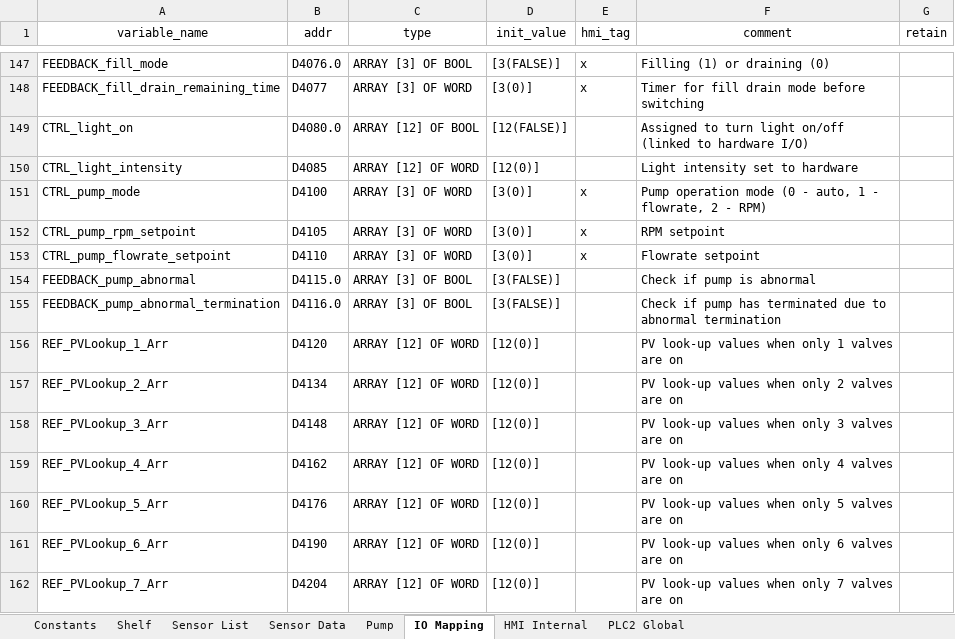
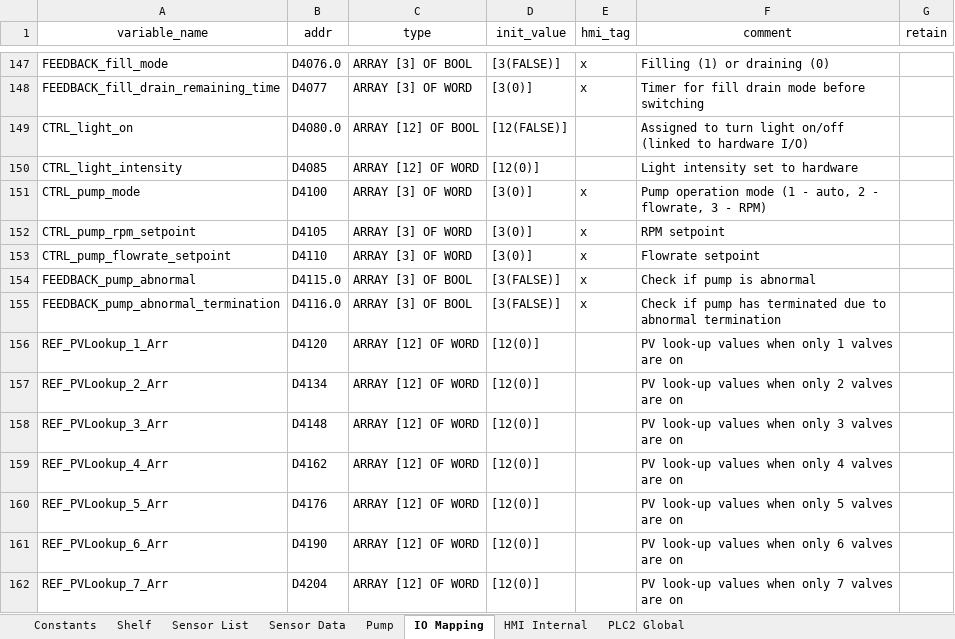
Before and after one commit to T2HOPETECHNIK/Ellemento, an Excel workbook: rack_v2.0/PLC/type_A/data/global_variable_template.xlsx, sheet IO Mapping, drawn as a sheet; only a part is shown, gaps mark what is left out; values as stored, in another font and other column widths than the file's, no borders; the diff names each change by its address in the sheet, - before the commit and + after, or states it on an @@ line.

```diff
--- a/rack_v2.0/PLC/type_A/data/global_variable_template.xlsx (sheet IO Mapping)
+++ b/rack_v2.0/PLC/type_A/data/global_variable_template.xlsx (sheet IO Mapping)
-F151 (comment): …operation mode (0 - auto, 1 - flowrate, 2 - RPM)
+F151 (comment): …operation mode (1 - auto, 2 - flowrate, 3 - RPM)
-E154:E155 (hmi_tag): (empty)
+E154:E155 (hmi_tag): x
```
Also changed, not shown: rack_v2.0/PLC/type_B/data/global_variable_template.xlsx, 8 other files.
